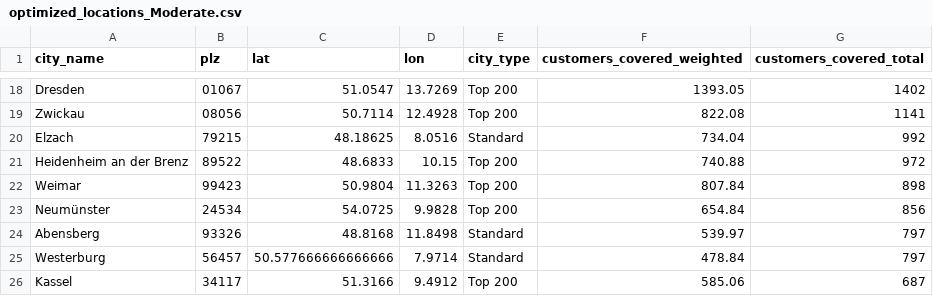
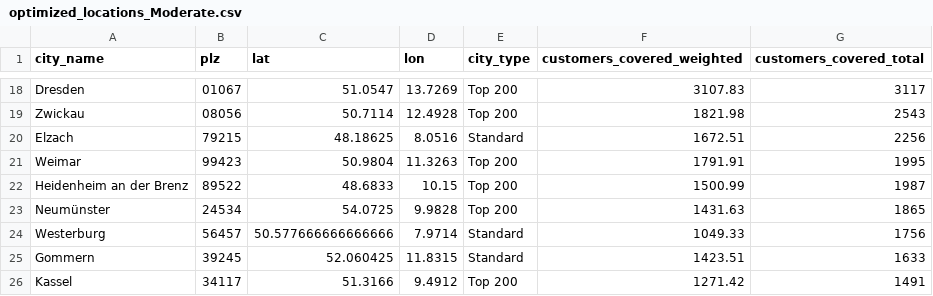
Before and after one commit to ThorstenWeberGER/set_problem_optimization, a CSV file: results/optimized_locations_Moderate.csv, drawn as a sheet; only a part is shown, gaps mark what is left out; removed rows and columns are numbered as before the commit, all else as after; the diff covers the shown part only; the diff names each change by its address in the sheet, - before the commit and + after, or states it on an @@ line.

```diff
--- a/results/optimized_locations_Moderate.csv
+++ b/results/optimized_locations_Moderate.csv
-F18 (customers_covered_weighted): 1393.05
+F18 (customers_covered_weighted): 3107.83
-G18 (customers_covered_total): 1402
+G18 (customers_covered_total): 3117
-F19 (customers_covered_weighted): 822.08
+F19 (customers_covered_weighted): 1821.98
-G19 (customers_covered_total): 1141
+G19 (customers_covered_total): 2543
-F20 (customers_covered_weighted): 734.04
+F20 (customers_covered_weighted): 1672.51
-G20 (customers_covered_total): 992
+G20 (customers_covered_total): 2256
-row 21: Heidenheim an der Brenz | 89522 | 48.6833 | 10.15 | Top 200 | 740.88 | 972
-F21 (customers_covered_weighted): 807.84
+F21 (customers_covered_weighted): 1791.91
-G21 (customers_covered_total): 898
+G21 (customers_covered_total): 1995
+row 22: Heidenheim an der Brenz | 89522 | 48.6833 | 10.15 | Top 200 | 1500.99 | 1987
-F23 (customers_covered_weighted): 654.84
+F23 (customers_covered_weighted): 1431.63
-G23 (customers_covered_total): 856
+G23 (customers_covered_total): 1865
-row 24: Abensberg | 93326 | 48.8168 | 11.8498 | Standard | 539.97 | 797
-F24 (customers_covered_weighted): 478.84
+F24 (customers_covered_weighted): 1049.33
-G24 (customers_covered_total): 797
+G24 (customers_covered_total): 1756
+row 25: Gommern | 39245 | 52.060425 | 11.8315 | Standard | 1423.51 | 1633
-F26 (customers_covered_weighted): 585.06
+F26 (customers_covered_weighted): 1271.42
-G26 (customers_covered_total): 687
+G26 (customers_covered_total): 1491
```
Also changed, not shown: 4 added rows, 4 removed rows and 24 edited cells elsewhere in this file, results/optimized_locations_Aggressive.csv, 20 other files.
